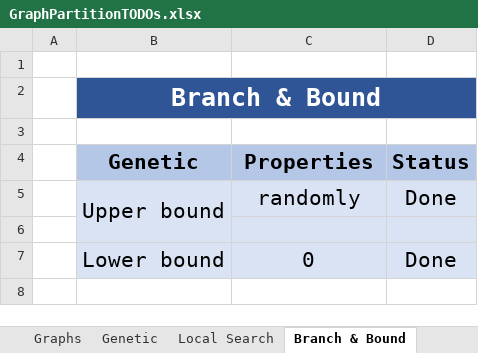
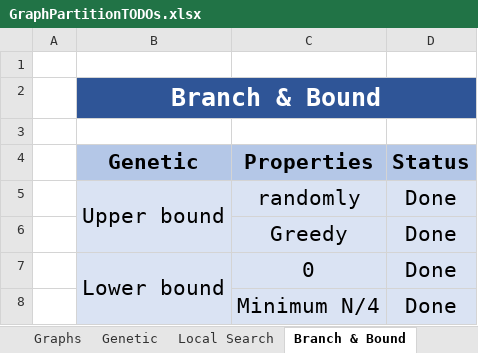
Before and after one commit to YuvalAlf/Graph-Partition-Optimization-Project, an Excel workbook: GraphPartitionTODOs.xlsx, sheet Branch & Bound, drawn as a sheet; values as stored, in another font and other column widths than the file's, no borders; the diff names each change by its address in the sheet, - before the commit and + after, or states it on an @@ line.

```diff
--- a/GraphPartitionTODOs.xlsx (sheet Branch & Bound)
+++ b/GraphPartitionTODOs.xlsx (sheet Branch & Bound)
-row 6: (empty)
+row 6:  |  | Greedy | Done
+B7:B8 merged
+row 8:  |  | Minimum N/4 | Done
```
Also changed, not shown: sheet Graphs, sheet Local Search, other sheet tabs, charts or pictures, 14 other files.
